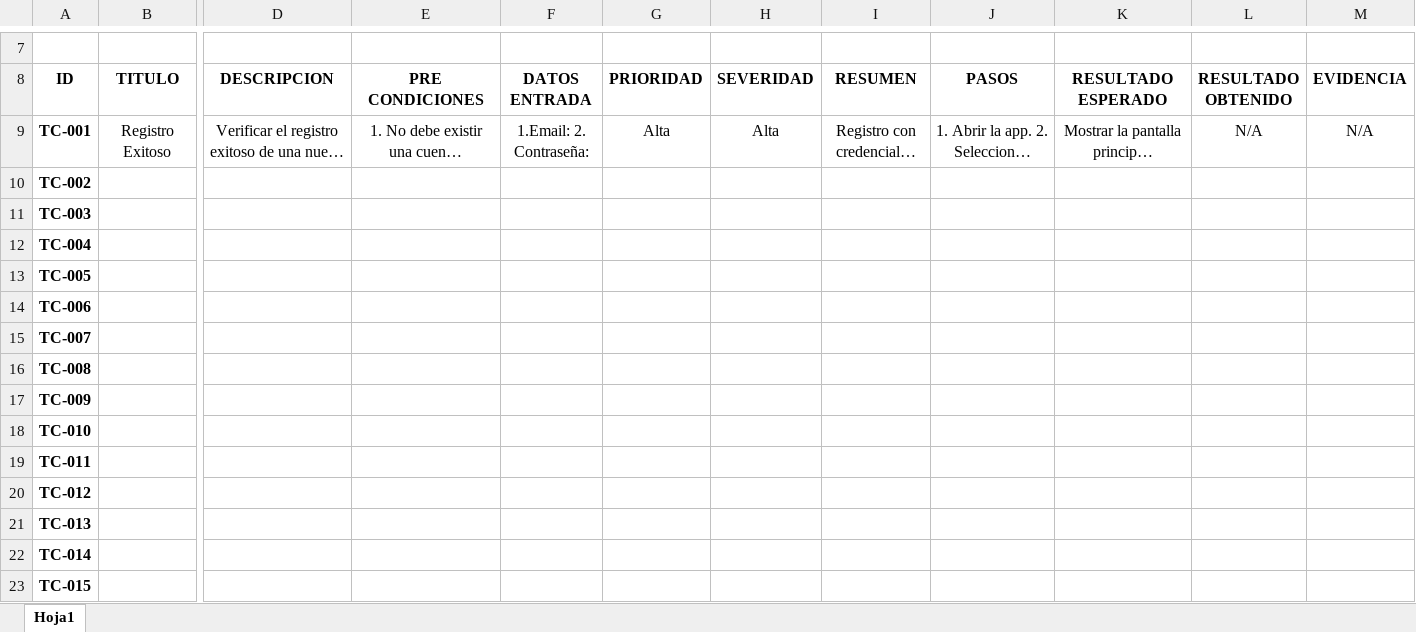
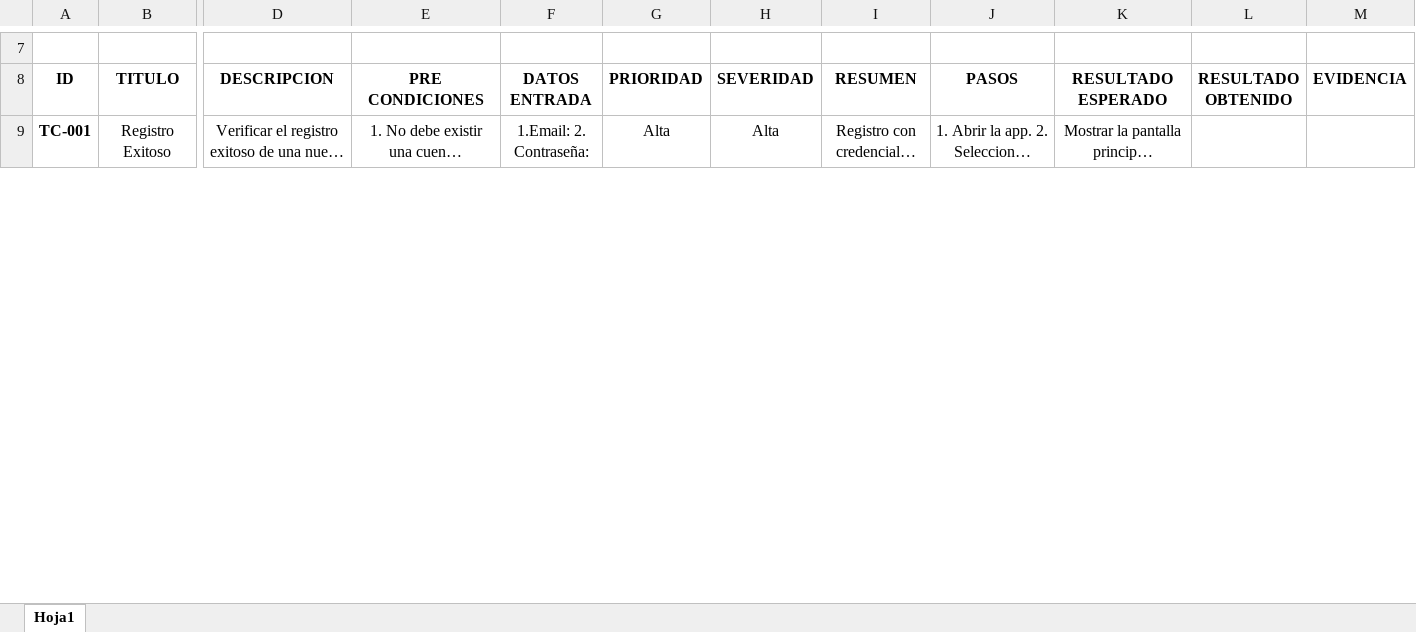
Before and after one commit to mariacelestecompras-web/ProyectoFinal-MariaCelesteParedes, an Excel workbook: Casos de prueba.xlsx, sheet Hoja1, drawn as a sheet; only a part is shown, gaps mark what is left out; long unchanged cells end in …; values as stored, in another font and other column widths than the file's, no borders; removed rows and columns are numbered as before the commit, all else as after; rows hold the shown columns only; the diff covers the shown part only; the diff names each change by its address in the sheet, - before the commit and + after, or states it on an @@ line.

```diff
--- a/Casos de prueba.xlsx (sheet Hoja1)
+++ b/Casos de prueba.xlsx (sheet Hoja1)
-L9 (RESULTADO OBTENIDO): N/A
+L9 (RESULTADO OBTENIDO): (empty)
-M9 (EVIDENCIA): N/A
+M9 (EVIDENCIA): (empty)
-row 10: TC-002
-row 11: TC-003
-row 12: TC-004
-row 13: TC-005
-row 14: TC-006
-row 15: TC-007
-row 16: TC-008
-row 17: TC-009
-row 18: TC-010
-row 19: TC-011
-row 20: TC-012
-row 21: TC-013
-row 22: TC-014
-row 23: TC-015
```
Also changed, not shown: 4 added rows, 1 removed row and 110 edited cells elsewhere in this sheet, 1 other file.
